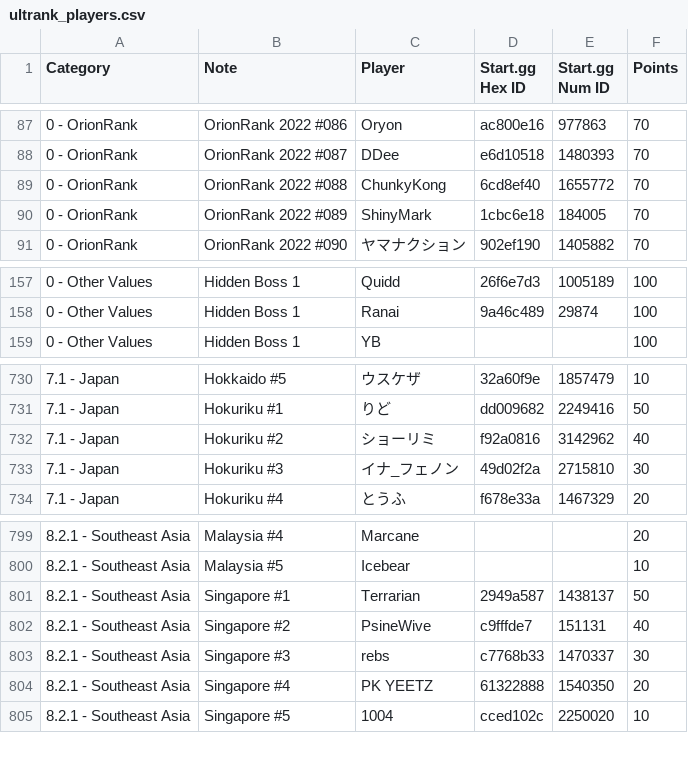
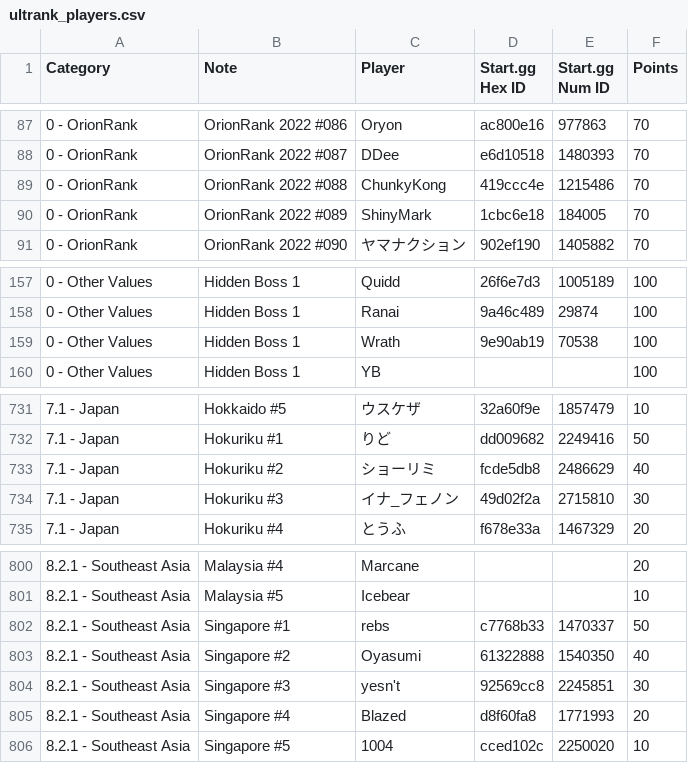
Before and after one commit to kenniky/ultrank-scoring, a CSV file: ultrank_players.csv, drawn as a sheet; only a part is shown, gaps mark what is left out.

```diff
--- a/ultrank_players.csv
+++ b/ultrank_players.csv
@@ -88,3 +88,3 @@ Category,Note,Player,Start.gg Hex ID,Start.gg Num ID,Points
 0 - OrionRank,OrionRank 2022 #087,DDee,e6d10518,1480393,70
-0 - OrionRank,OrionRank 2022 #088,ChunkyKong,6cd8ef40,1655772,70
+0 - OrionRank,OrionRank 2022 #088,ChunkyKong,419ccc4e,1215486,70
 0 - OrionRank,OrionRank 2022 #089,ShinyMark,1cbc6e18,184005,70
@@ -158,2 +158,3 @@ Category,Note,Player,Start.gg Hex ID,Start.gg Num ID,Points
 0 - Other Values,Hidden Boss 1,Ranai,9a46c489,29874,100
+0 - Other Values,Hidden Boss 1,Wrath,9e90ab19,70538,100
 0 - Other Values,Hidden Boss 1,YB,,,100
@@ -731,3 +732,3 @@ Category,Note,Player,Start.gg Hex ID,Start.gg Num ID,Points
 7.1 - Japan,Hokuriku #1,りど,dd009682,2249416,50
-7.1 - Japan,Hokuriku #2,ショーリミ,f92a0816,3142962,40
+7.1 - Japan,Hokuriku #2,ショーリミ,fcde5db8,2486629,40
 7.1 - Japan,Hokuriku #3,イナ_フェノン,49d02f2a,2715810,30
@@ -800,6 +801,6 @@ Category,Note,Player,Start.gg Hex ID,Start.gg Num ID,Points
 8.2.1 - Southeast Asia,Malaysia #5,Icebear,,,10
-8.2.1 - Southeast Asia,Singapore #1,Terrarian,2949a587,1438137,50
-8.2.1 - Southeast Asia,Singapore #2,PsineWive,c9fffde7,151131,40
-8.2.1 - Southeast Asia,Singapore #3,rebs,c7768b33,1470337,30
-8.2.1 - Southeast Asia,Singapore #4,PK YEETZ,61322888,1540350,20
+8.2.1 - Southeast Asia,Singapore #1,rebs,c7768b33,1470337,50
+8.2.1 - Southeast Asia,Singapore #2,Oyasumi,61322888,1540350,40
+8.2.1 - Southeast Asia,Singapore #3,yesn't,92569cc8,2245851,30
+8.2.1 - Southeast Asia,Singapore #4,Blazed,d8f60fa8,1771993,20
 8.2.1 - Southeast Asia,Singapore #5,1004,cced102c,2250020,10
```
Also changed, not shown: 1 other file.
